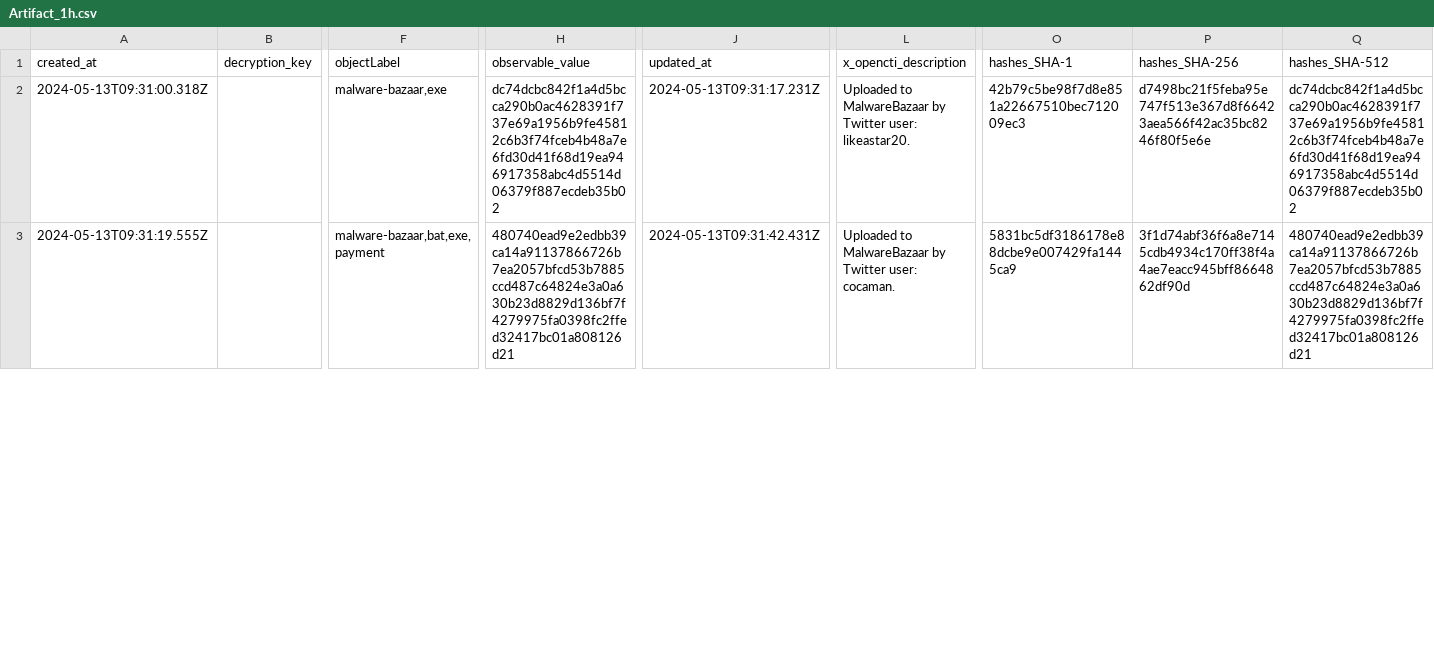
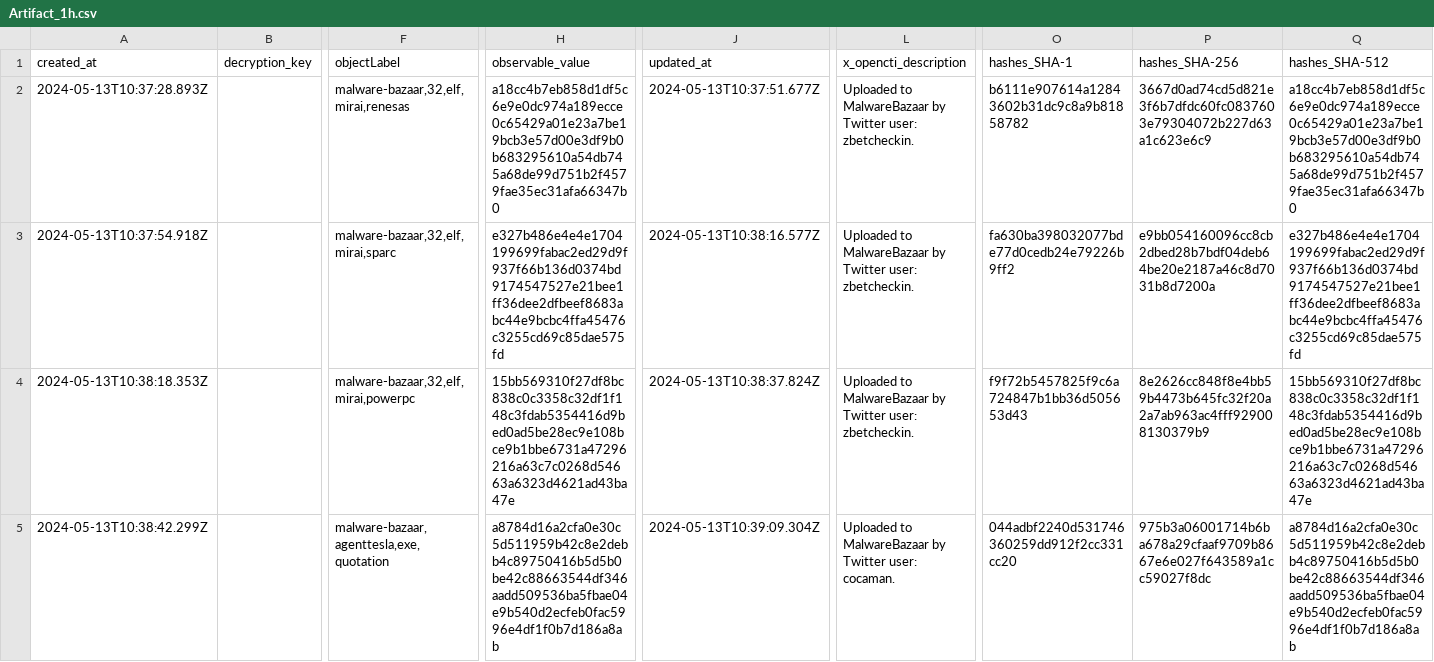
Before and after one commit to WildDogOne/CTI, a CSV file: Artifact_1h.csv, drawn as a sheet; only a part is shown, gaps mark what is left out; addresses are those after the commit; rows hold the shown columns only; the diff covers the shown part only; the diff names each change by its address in the sheet, - before the commit and + after, or states it on an @@ line.

```diff
--- a/Artifact_1h.csv
+++ b/Artifact_1h.csv
-A2 (created_at): 2024-05-13T09:31:00.318Z
+A2 (created_at): 2024-05-13T10:37:28.893Z
-F2 (objectLabel): malware-bazaar,exe
+F2 (objectLabel): malware-bazaar,32,elf,mirai,renesas
-H2 (observable_value): dc74dcbc842f1a4d5bcca290b0ac4628391f737e69a1956b9fe45812c6b3f74fceb4b48a7e6fd30d41f68d19ea946917358abc4d5514d06379f887ecdeb35b02
+H2 (observable_value): a18cc4b7eb858d1df5c6e9e0dc974a189ecce0c65429a01e23a7be19bcb3e57d00e3df9b0b683295610a54db745a68de99d751b2f4579fae35ec31afa66347b0
-J2 (updated_at): 2024-05-13T09:31:17.231Z
+J2 (updated_at): 2024-05-13T10:37:51.677Z
-L2 (x_opencti_description): …Twitter user: likeastar20.
+L2 (x_opencti_description): …Twitter user: zbetcheckin.
-O2 (hashes_SHA-1): 42b79c5be98f7d8e851a22667510bec712009ec3
+O2 (hashes_SHA-1): b6111e907614a12843602b31dc9c8a9b81858782
-P2 (hashes_SHA-256): d7498bc21f5feba95e747f513e367d8f66423aea566f42ac35bc8246f80f5e6e
+P2 (hashes_SHA-256): 3667d0ad74cd5d821e3f6b7dfdc60fc0837603e79304072b227d63a1c623e6c9
-Q2 (hashes_SHA-512): dc74dcbc842f1a4d5bcca290b0ac4628391f737e69a1956b9fe45812c6b3f74fceb4b48a7e6fd30d41f68d19ea946917358abc4d5514d06379f887ecdeb35b02
+Q2 (hashes_SHA-512): a18cc4b7eb858d1df5c6e9e0dc974a189ecce0c65429a01e23a7be19bcb3e57d00e3df9b0b683295610a54db745a68de99d751b2f4579fae35ec31afa66347b0
+row 3: 2024-05-13T10:37:54.918Z |  | malware-bazaar,32,elf,mirai,sparc | e327b486e4e4e1704199699fabac2ed29d9f937f66b136d0374bd9174547527e21bee1ff36dee2dfbeef8683abc44e9bcbc4ffa45476c3255cd69c85dae575fd | 2024-05-13T10:38:16.577Z | Uploaded to MalwareBazaar by Twitter user: zbetcheckin. | fa630ba398032077bde77d0cedb24e79226b9ff2 | e9bb054160096cc8cb2dbed28b7bdf04deb64be20e2187a46c8d7031b8d7200a | e327b486e4e4e1704199699fabac2ed29d9f937f66b136d0374bd9174547527e21bee1ff36dee2dfbeef8683abc44e9bcbc4ffa45476c3255cd69c85dae575fd
+row 4: 2024-05-13T10:38:18.353Z |  | malware-bazaar,32,elf,mirai,powerpc | 15bb569310f27df8bc838c0c3358c32df1f148c3fdab5354416d9bed0ad5be28ec9e108bce9b1bbe6731a47296216a63c7c0268d54663a6323d4621ad43ba47e | 2024-05-13T10:38:37.824Z | Uploaded to MalwareBazaar by Twitter user: zbetcheckin. | f9f72b5457825f9c6a724847b1bb36d505653d43 | 8e2626cc848f8e4bb59b4473b645fc32f20a2a7ab963ac4fff929008130379b9 | 15bb569310f27df8bc838c0c3358c32df1f148c3fdab5354416d9bed0ad5be28ec9e108bce9b1bbe6731a47296216a63c7c0268d54663a6323d4621ad43ba47e
-A5 (created_at): 2024-05-13T09:31:19.555Z
+A5 (created_at): 2024-05-13T10:38:42.299Z
-F5 (objectLabel): malware-bazaar,bat,exe,payment
+F5 (objectLabel): malware-bazaar,agenttesla,exe,quotation
-H5 (observable_value): 480740ead9e2edbb39ca14a91137866726b7ea2057bfcd53b7885ccd487c64824e3a0a630b23d8829d136bf7f4279975fa0398fc2ffed32417bc01a808126d21
+H5 (observable_value): a8784d16a2cfa0e30c5d511959b42c8e2debb4c89750416b5d5b0be42c88663544df346aadd509536ba5fbae04e9b540d2ecfeb0fac5996e4df1f0b7d186a8ab
-J5 (updated_at): 2024-05-13T09:31:42.431Z
+J5 (updated_at): 2024-05-13T10:39:09.304Z
-O5 (hashes_SHA-1): 5831bc5df3186178e88dcbe9e007429fa1445ca9
+O5 (hashes_SHA-1): 044adbf2240d531746360259dd912f2cc331cc20
-P5 (hashes_SHA-256): 3f1d74abf36f6a8e7145cdb4934c170ff38f4a4ae7eacc945bff8664862df90d
+P5 (hashes_SHA-256): 975b3a06001714b6ba678a29cfaaf9709b8667e6e027f643589a1cc59027f8dc
-Q5 (hashes_SHA-512): 480740ead9e2edbb39ca14a91137866726b7ea2057bfcd53b7885ccd487c64824e3a0a630b23d8829d136bf7f4279975fa0398fc2ffed32417bc01a808126d21
+Q5 (hashes_SHA-512): a8784d16a2cfa0e30c5d511959b42c8e2debb4c89750416b5d5b0be42c88663544df346aadd509536ba5fbae04e9b540d2ecfeb0fac5996e4df1f0b7d186a8ab
```
Also changed, not shown: 1 added row, 5 removed rows and 59 edited cells elsewhere in this file, 1 other file.
